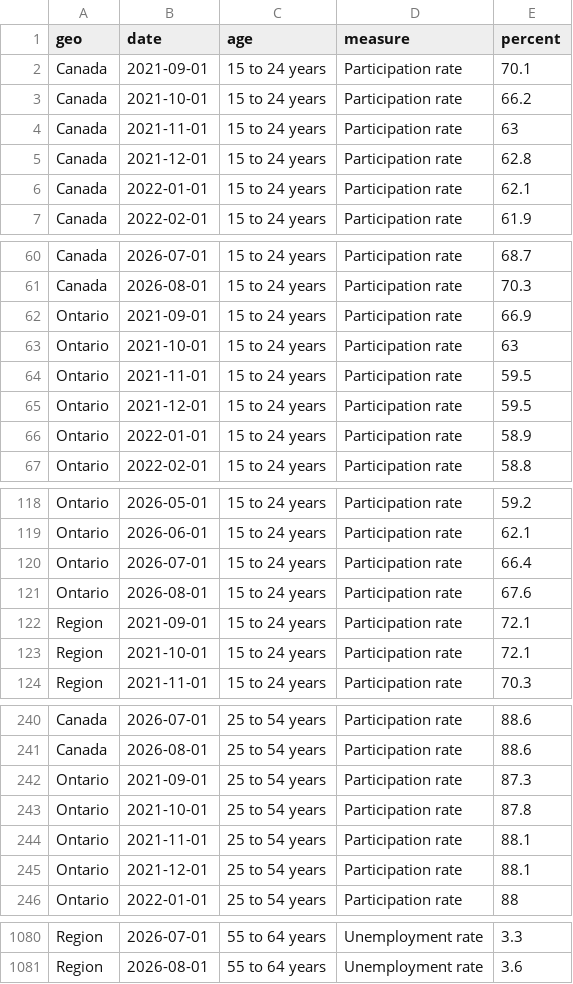
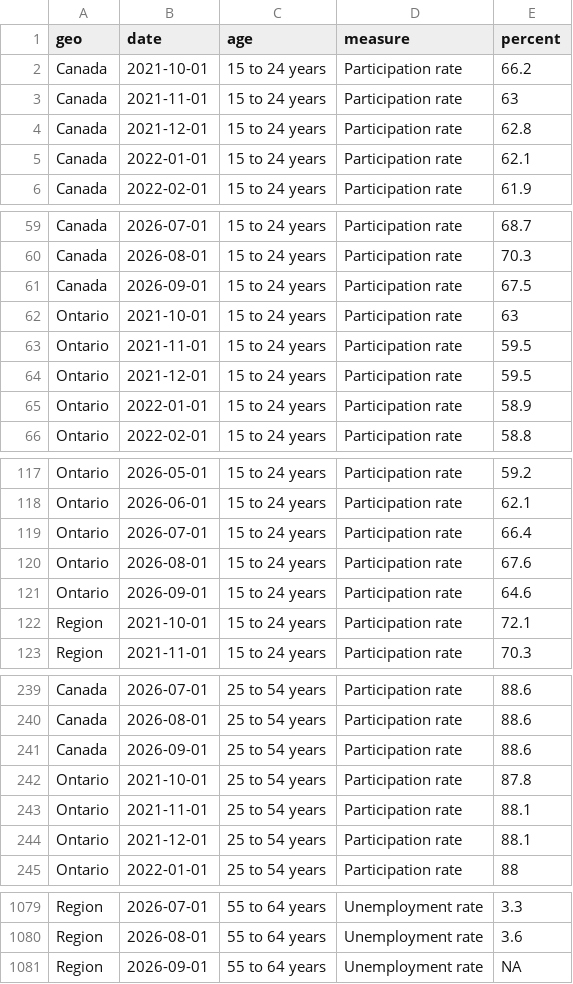
Before and after one commit to gpberber/chartingwaterlooregion, a CSV file: vital-statistics/data/rates_by_age.csv, drawn as a sheet; only a part is shown, gaps mark what is left out; the diff covers the shown part only.

```diff
--- a/vital-statistics/data/rates_by_age.csv
+++ b/vital-statistics/data/rates_by_age.csv
@@ -1,3 +1,2 @@
 geo,date,age,measure,percent
-Canada,2021-09-01,15 to 24 years,Participation rate,70.1
 Canada,2021-10-01,15 to 24 years,Participation rate,66.2
@@ -61,3 +60,3 @@ Canada,2026-07-01,15 to 24 years,Participation rate,68.7
 Canada,2026-08-01,15 to 24 years,Participation rate,70.3
-Ontario,2021-09-01,15 to 24 years,Participation rate,66.9
+Canada,2026-09-01,15 to 24 years,Participation rate,67.5
 Ontario,2021-10-01,15 to 24 years,Participation rate,63
@@ -121,3 +120,3 @@ Ontario,2026-07-01,15 to 24 years,Participation rate,66.4
 Ontario,2026-08-01,15 to 24 years,Participation rate,67.6
-Region,2021-09-01,15 to 24 years,Participation rate,72.1
+Ontario,2026-09-01,15 to 24 years,Participation rate,64.6
 Region,2021-10-01,15 to 24 years,Participation rate,72.1
@@ -241,3 +240,3 @@ Canada,2026-07-01,25 to 54 years,Participation rate,88.6
 Canada,2026-08-01,25 to 54 years,Participation rate,88.6
-Ontario,2021-09-01,25 to 54 years,Participation rate,87.3
+Canada,2026-09-01,25 to 54 years,Participation rate,88.6
 Ontario,2021-10-01,25 to 54 years,Participation rate,87.8
@@ -1081 +1080,2 @@ Region,2026-07-01,55 to 64 years,Unemployment rate,3.3
 Region,2026-08-01,55 to 64 years,Unemployment rate,3.6
+Region,2026-09-01,55 to 64 years,Unemployment rate,NA
```
Also changed, not shown: 5 added rows, 5 removed rows and 26 edited cells elsewhere in this file, vital-statistics/data/business_dynamics.csv, vital-statistics/data/employment_change.csv, 30 other files.
